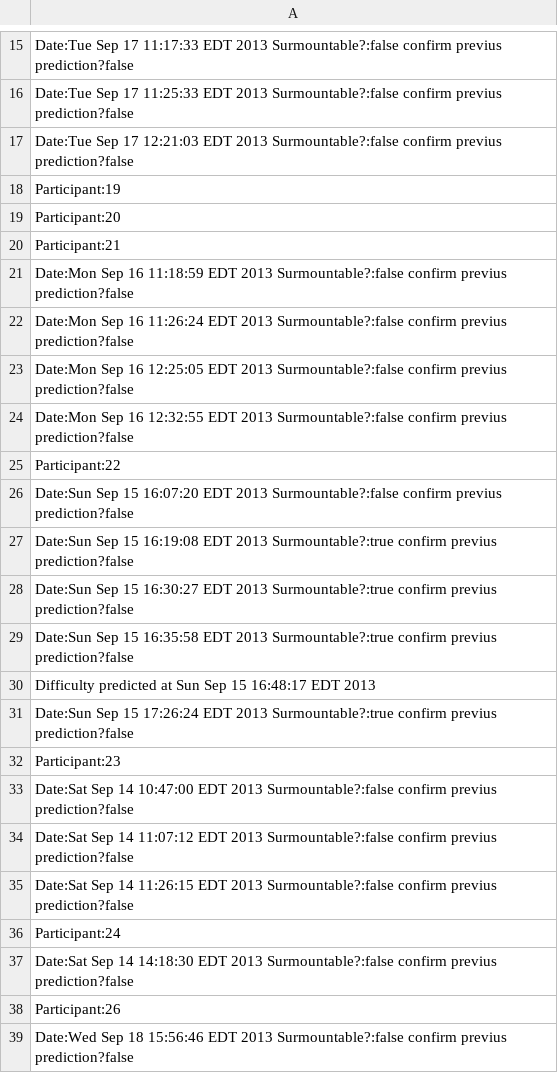
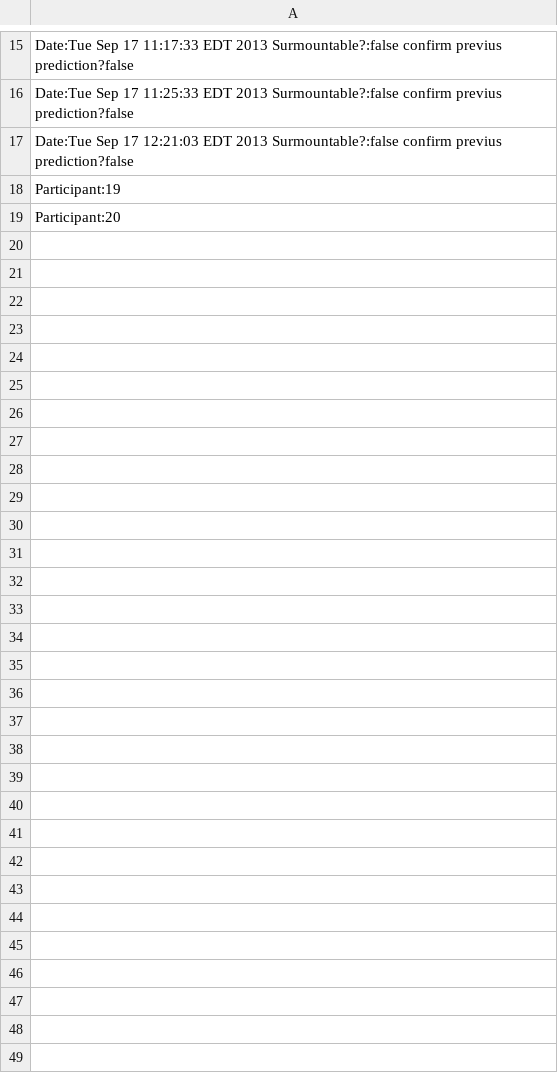
Before and after one commit to pdewan/Hermes, a CSV file: Hermes/data/OutputData/allInteractiveDifficulties.csv, drawn as a sheet; only a part is shown, gaps mark what is left out; the diff covers the shown part only.

```diff
--- a/Hermes/data/OutputData/allInteractiveDifficulties.csv
+++ b/Hermes/data/OutputData/allInteractiveDifficulties.csv
@@ -19,21 +19 @@ Participant:19
 Participant:20
-Participant:21
-Date:Mon Sep 16 11:18:59 EDT 2013 Surmountable?:false confirm previus prediction?false
-Date:Mon Sep 16 11:26:24 EDT 2013 Surmountable?:false confirm previus prediction?false
-Date:Mon Sep 16 12:25:05 EDT 2013 Surmountable?:false confirm previus prediction?false
-Date:Mon Sep 16 12:32:55 EDT 2013 Surmountable?:false confirm previus prediction?false
-Participant:22
-Date:Sun Sep 15 16:07:20 EDT 2013 Surmountable?:false confirm previus prediction?false
-Date:Sun Sep 15 16:19:08 EDT 2013 Surmountable?:true confirm previus prediction?false
-Date:Sun Sep 15 16:30:27 EDT 2013 Surmountable?:true confirm previus prediction?false
-Date:Sun Sep 15 16:35:58 EDT 2013 Surmountable?:true confirm previus prediction?false
-Difficulty predicted at Sun Sep 15 16:48:17 EDT 2013
-Date:Sun Sep 15 17:26:24 EDT 2013 Surmountable?:true confirm previus prediction?false
-Participant:23
-Date:Sat Sep 14 10:47:00 EDT 2013 Surmountable?:false confirm previus prediction?false
-Date:Sat Sep 14 11:07:12 EDT 2013 Surmountable?:false confirm previus prediction?false
-Date:Sat Sep 14 11:26:15 EDT 2013 Surmountable?:false confirm previus prediction?false
-Participant:24
-Date:Sat Sep 14 14:18:30 EDT 2013 Surmountable?:false confirm previus prediction?false
-Participant:26
-Date:Wed Sep 18 15:56:46 EDT 2013 Surmountable?:false confirm previus prediction?false
```
Also changed, not shown: 40 removed rows elsewhere in this file, 6 other files.
